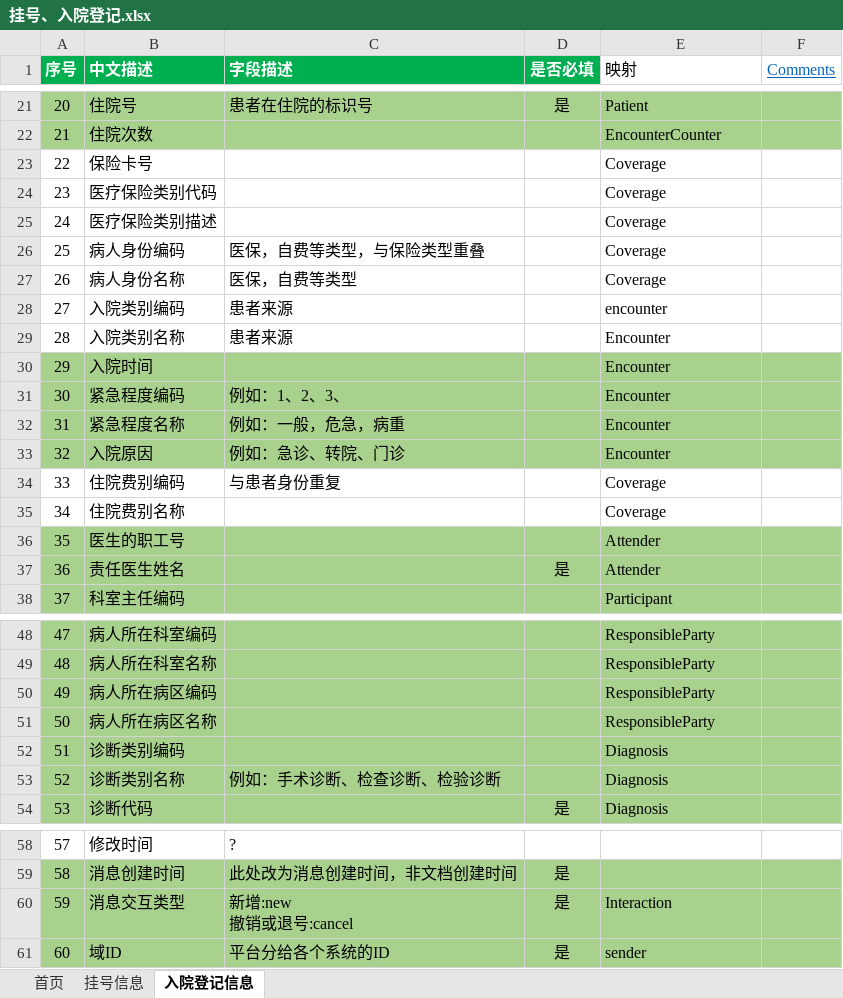
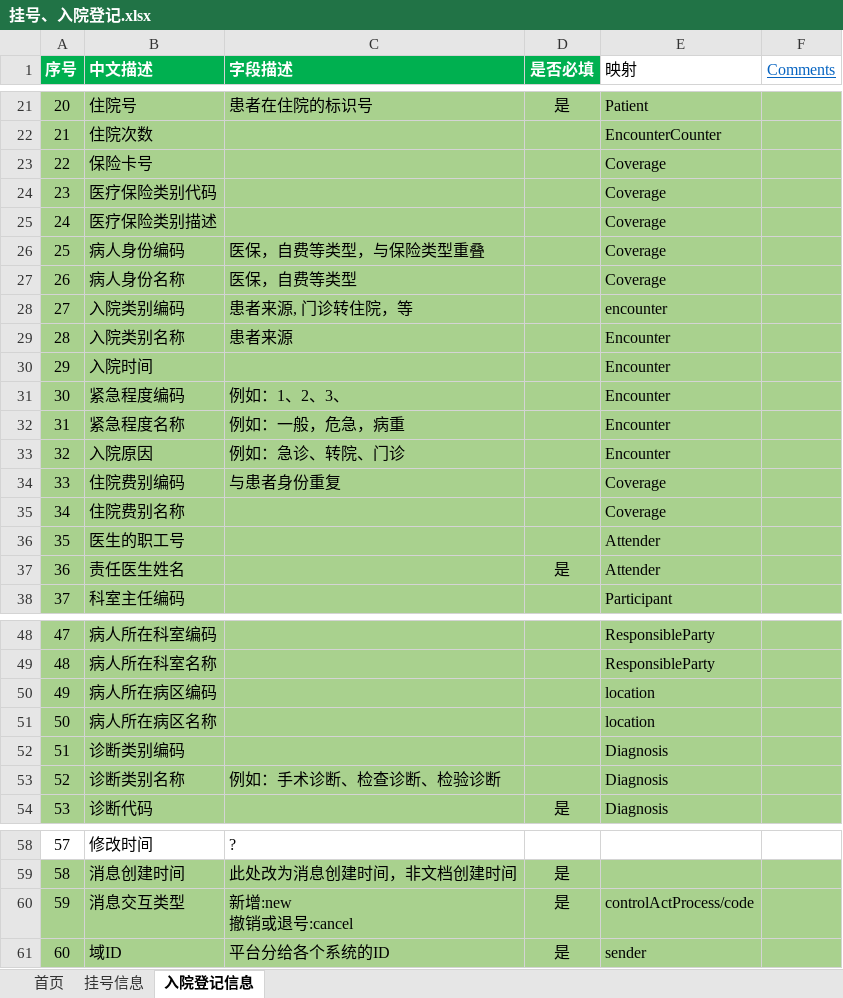
Before and after one commit to BaYcH/HL7-V3-Message, an Excel workbook: Design/Domain/Patient Encounter/Requirements/挂号、入院登记.xlsx, sheet 入院登记信息, drawn as a sheet; only a part is shown, gaps mark what is left out; values as stored, in another font and other column widths than the file's, no borders; conditional formats not drawn; the diff names each change by its address in the sheet, - before the commit and + after, or states it on an @@ line.

```diff
--- a/Design/Domain/Patient Encounter/Requirements/挂号、入院登记.xlsx (sheet 入院登记信息)
+++ b/Design/Domain/Patient Encounter/Requirements/挂号、入院登记.xlsx (sheet 入院登记信息)
-A23:F29 fill: none
+A23:F29 fill: #A9D18E
-C28 (字段描述): 患者来源
+C28 (字段描述): 患者来源, 门诊转住院，等
-A34:F35 fill: none
+A34:F35 fill: #A9D18E
-E50:E51 (映射): ResponsibleParty
+E50:E51 (映射): location
-E60 (映射): Interaction
+E60 (映射): controlActProcess/code
```
Also changed, not shown: sheet 挂号信息, 9 other files.
